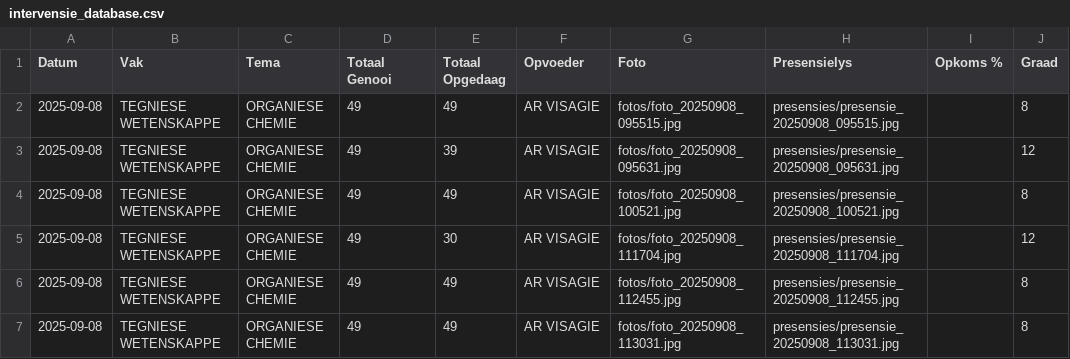
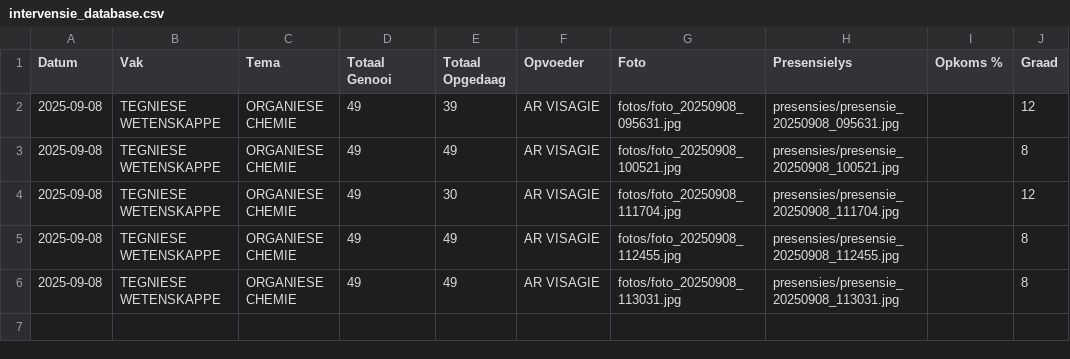
Before and after one commit to arnoldtRealph/intervensie, a CSV file: intervensie_database.csv, drawn as a sheet.

Commit message:
Updated intervensie_database.csv - 2025-09-08 11:32:01

```diff
--- a/intervensie_database.csv
+++ b/intervensie_database.csv
@@ -1,3 +1,2 @@
 Datum,Vak,Tema,Totaal Genooi,Totaal Opgedaag,Opvoeder,Foto,Presensielys,Opkoms %,Graad
-2025-09-08,TEGNIESE WETENSKAPPE,ORGANIESE CHEMIE,49,49,AR VISAGIE,fotos/foto_20250908_095515.jpg,presensies/presensie_20250908_095515.jpg,,8
 2025-09-08,TEGNIESE WETENSKAPPE,ORGANIESE CHEMIE,49,39,AR VISAGIE,fotos/foto_20250908_095631.jpg,presensies/presensie_20250908_095631.jpg,,12
```
